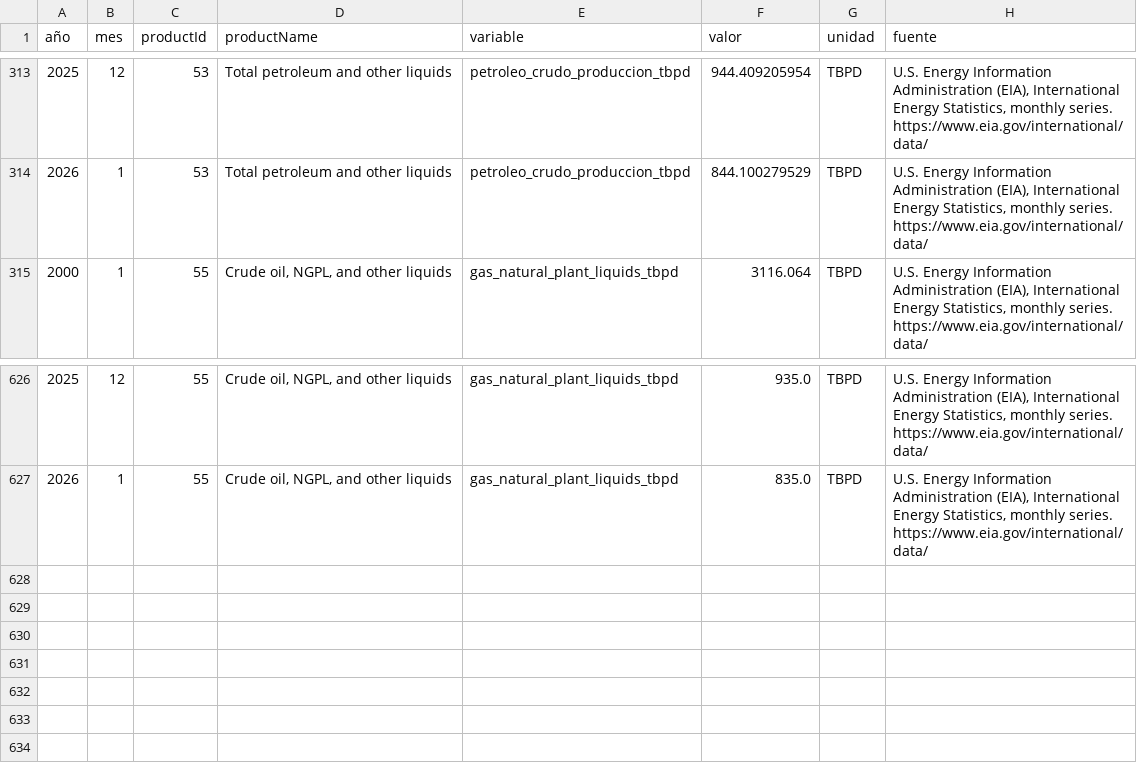
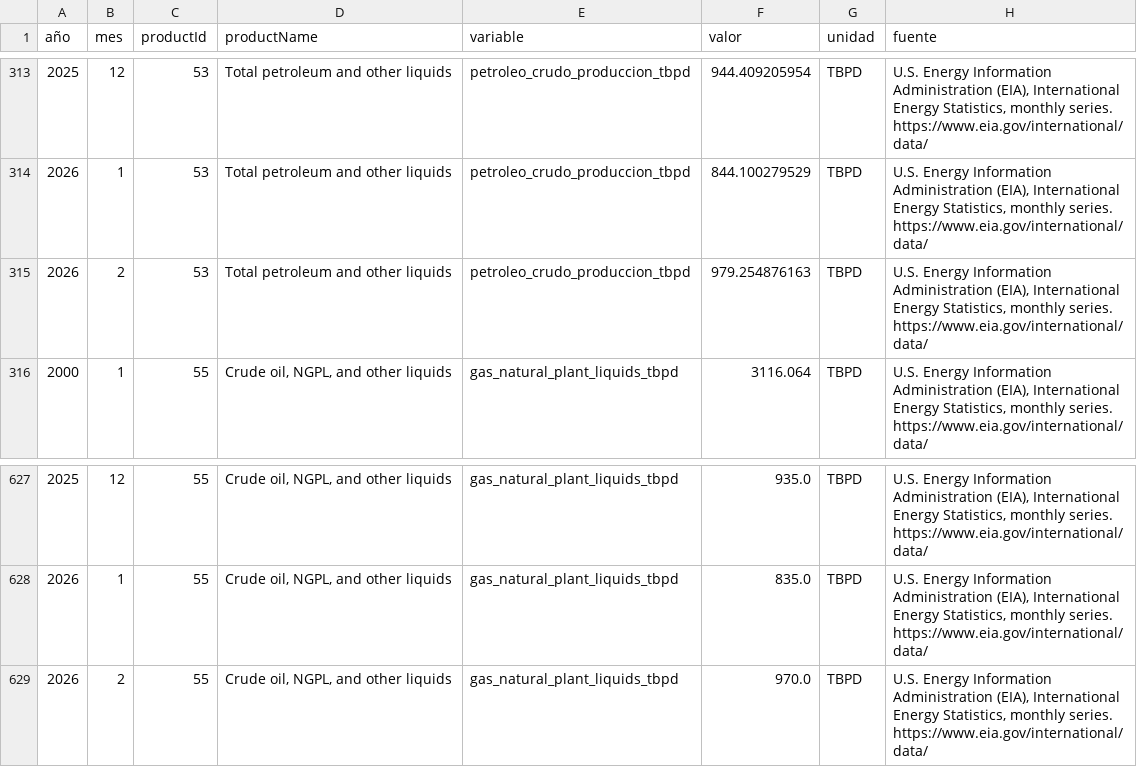
Before and after one commit to Felipegomeze2/ICIV, a CSV file: iciv/data/raw/eia_monthly.csv, drawn as a sheet; only a part is shown, gaps mark what is left out; the diff names each change by its address in the sheet, - before the commit and + after, or states it on an @@ line.

```diff
--- a/iciv/data/raw/eia_monthly.csv
+++ b/iciv/data/raw/eia_monthly.csv
+row 315: 2026 | 2 | 53 | Total petroleum and other liquids | petroleo_crudo_produccion_tbpd | 979.254876163 | TBPD | U.S. Energy Information Administration (EIA), International Energy Statistics, monthly series. https://www.eia.gov/international/data/
+row 629: 2026 | 2 | 55 | Crude oil, NGPL, and other liquids | gas_natural_plant_liquids_tbpd | 970.0 | TBPD | U.S. Energy Information Administration (EIA), International Energy Statistics, monthly series. https://www.eia.gov/international/data/
```
Also changed, not shown: iciv/data/raw/fred.csv, iciv/data/raw/guardian_monthly.csv, 12 other files.
